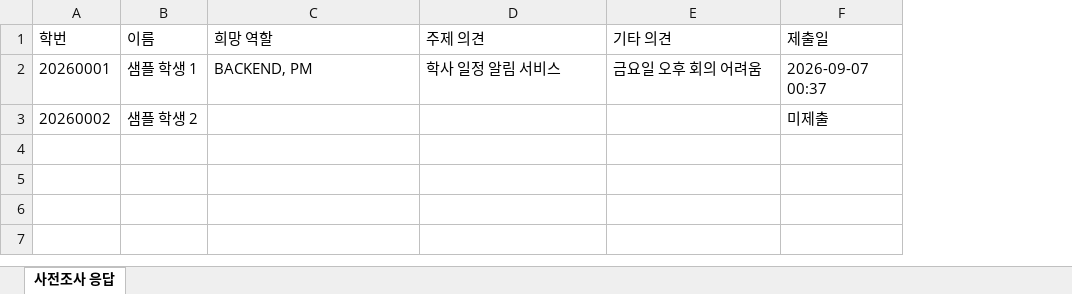
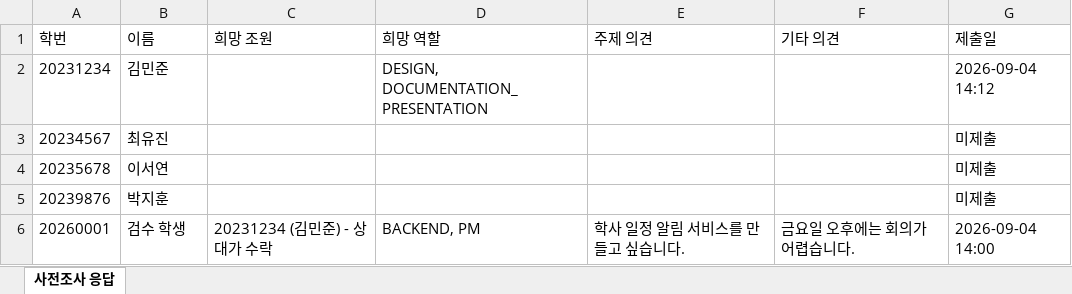
Before and after one commit to kgu-developers/aics-team-project-client, an Excel workbook: apps/oop/public/pre-survey-responses.xlsx, sheet 사전조사 응답, drawn as a sheet; values as stored, in another font and other column widths than the file's, no borders; removed rows and columns are numbered as before the commit, all else as after; the diff names each change by its address in the sheet, - before the commit and + after, or states it on an @@ line.

Commit message:
feat(admin-profile): show pre-survey submission status KD3-97

```diff
--- a/apps/oop/public/pre-survey-responses.xlsx (sheet 사전조사 응답)
+++ b/apps/oop/public/pre-survey-responses.xlsx (sheet 사전조사 응답)
+column C (희망 조원), row 6: 20231234 (김민준) - 상대가 수락
+row 2: 20231234 | 김민준 |  | DESIGN, DOCUMENTATION_PRESENTATION |  |  | 2026-09-04 14:12
+row 3: 20234567 | 최유진 |  |  |  |  | 미제출
+row 4: 20235678 | 이서연 |  |  |  |  | 미제출
+row 5: 20239876 | 박지훈 |  |  |  |  | 미제출
-B6 (이름): 샘플 학생 1
+B6 (이름): 검수 학생
-E6 (주제 의견): 학사 일정 알림 서비스
+E6 (주제 의견): 학사 일정 알림 서비스를 만들고 싶습니다.
-F6 (기타 의견): 금요일 오후 회의 어려움
+F6 (기타 의견): 금요일 오후에는 회의가 어렵습니다.
-G6 (제출일): 2026-09-07 00:37
+G6 (제출일): 2026-09-04 14:00
-row 3: 20260002 | 샘플 학생 2 |  |  |  | 미제출
```
Also changed, not shown: 3 other files.
